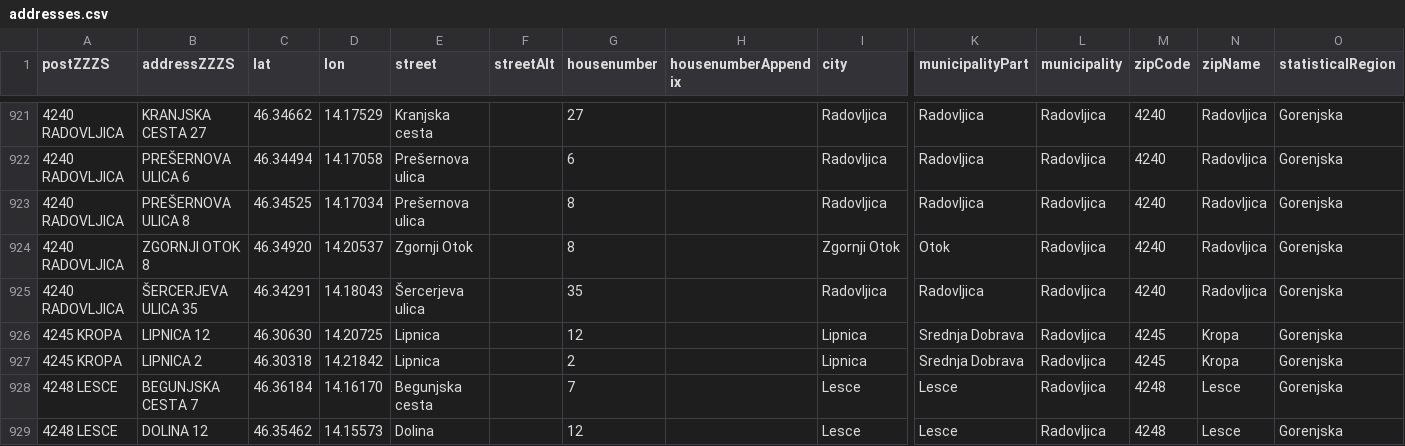
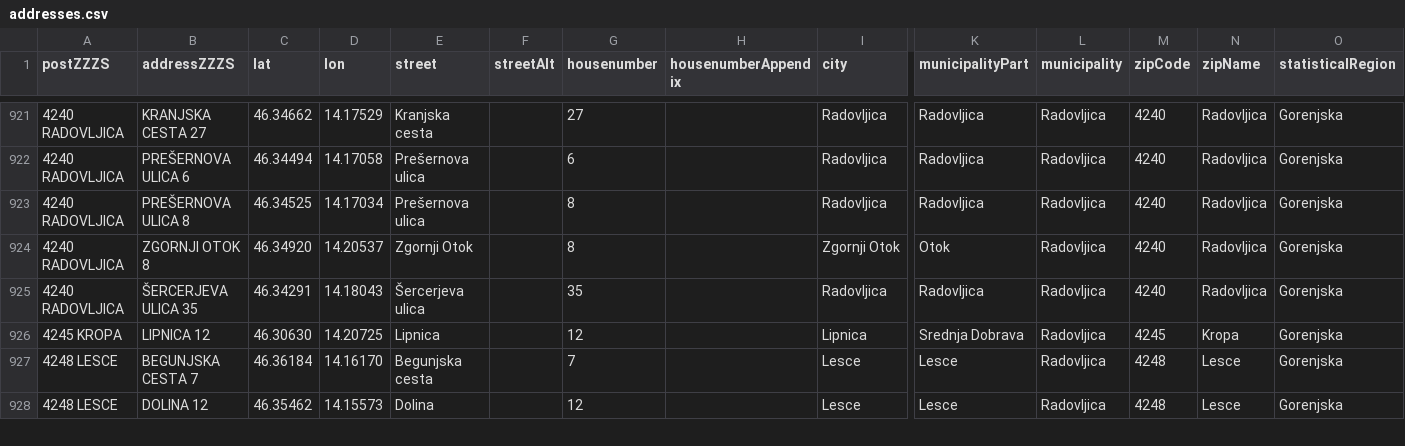
Before and after one commit to sledilnik/zdravniki-data, a CSV file: gurs/addresses.csv, drawn as a sheet; only a part is shown, gaps mark what is left out; rows hold the shown columns only; the diff names each change by its address in the sheet, - before the commit and + after, or states it on an @@ line.

```diff
--- a/gurs/addresses.csv
+++ b/gurs/addresses.csv
-row 927: 4245 KROPA | LIPNICA 2 | 46.30318 | 14.21842 | Lipnica |  | 2 |  | Lipnica | Srednja Dobrava | Radovljica | 4245 | Kropa | Gorenjska
```
